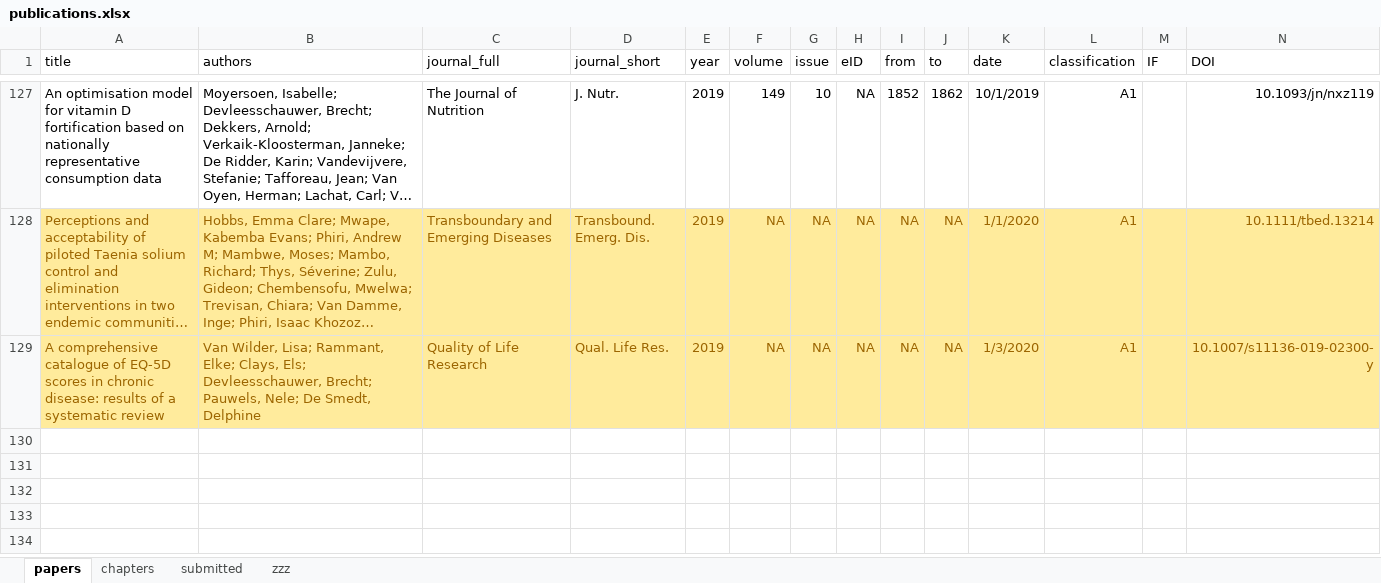
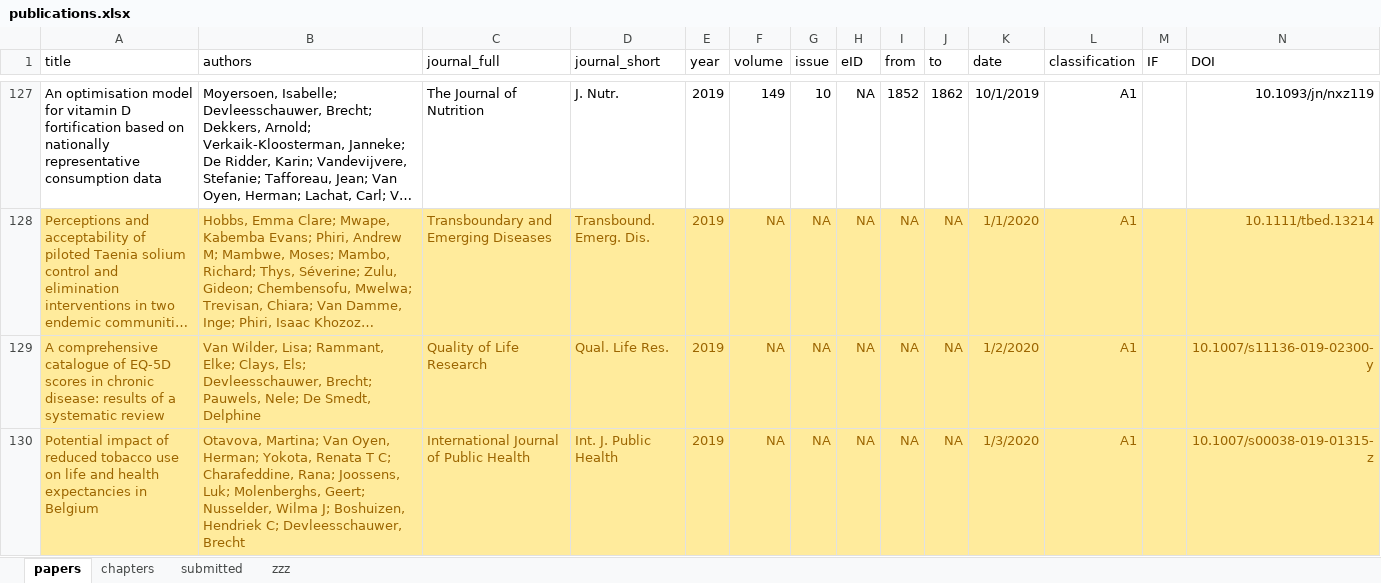
Before and after one commit to brechtdv/vitae, an Excel workbook: publications.xlsx, sheet papers, drawn as a sheet; only a part is shown, gaps mark what is left out; long unchanged cells end in …; values as stored, in another font and other column widths than the file's, no borders; conditional formats and table styles not drawn; rows hold the shown columns only; the diff names each change by its address in the sheet, - before the commit and + after, or states it on an @@ line.

```diff
--- a/publications.xlsx (sheet papers)
+++ b/publications.xlsx (sheet papers)
-K129 (date): 1/3/2020
+K129 (date): 1/2/2020
+row 130: Potential impact of reduced tobacco use on life and health expectancies in Belgium | Otavova, Martina; Van Oyen, Herman; Yokota, Renata T C; Charafeddine, Rana; Joossens, Luk; Molenberghs, Geert; Nusselder, Wilma J; Boshuizen, Hendriek C; Devleesschauwer, Brecht | International Journal of Public Health | Int. J. Public Health | 2019 | NA | NA | NA | NA | NA | 1/3/2020 | A1 |  | 10.1007/s00038-019-01315-z
```
Also changed, not shown: sheet submitted, sheet zzz, 2 other files.
